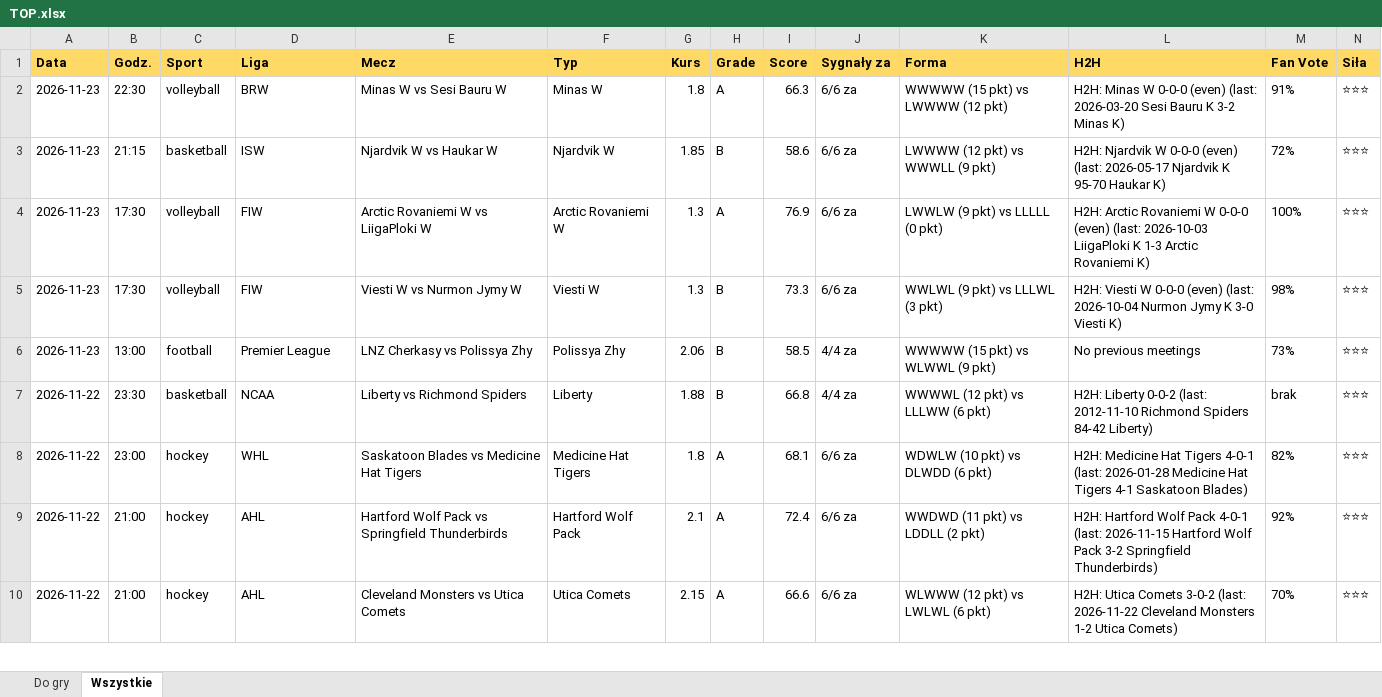
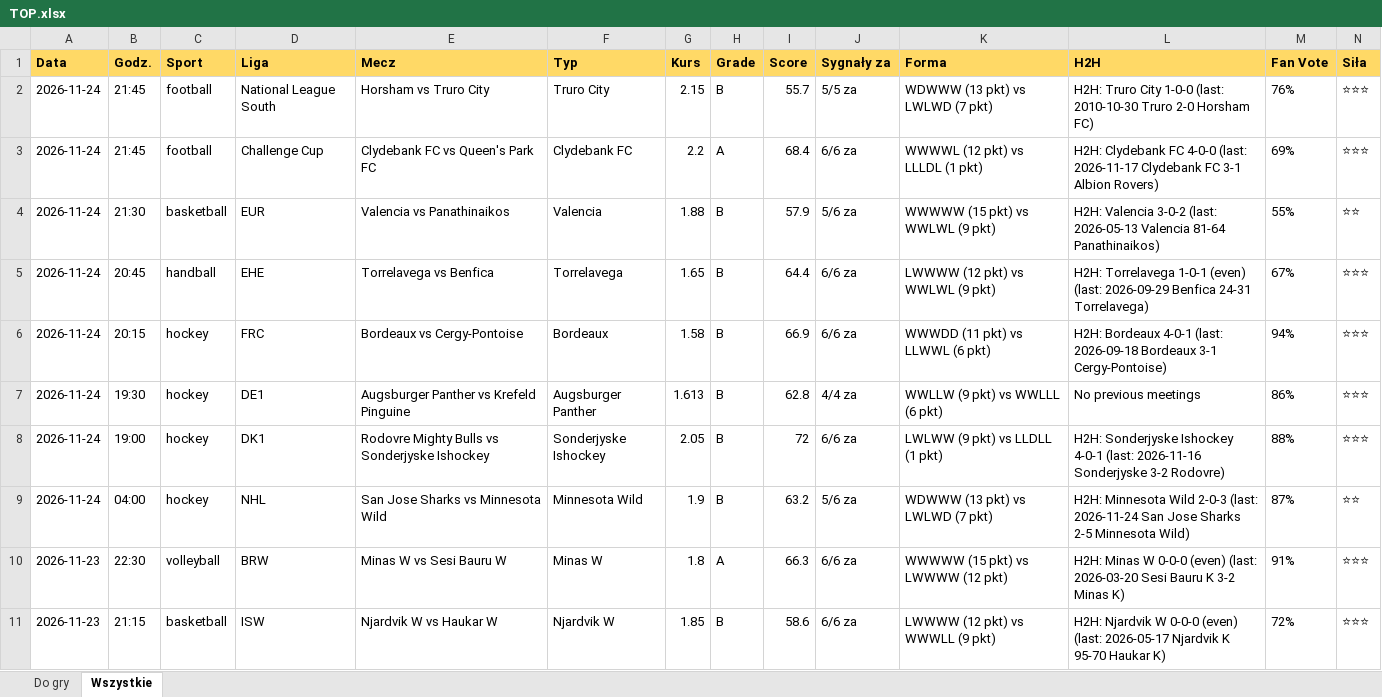
Before and after one commit to JKM872/zapasowy1903138-2, an Excel workbook: results/TOP.xlsx, sheet Wszystkie, drawn as a sheet; only a part is shown; the shorter side is filled out with more unchanged rows; values as stored, in another font and other column widths than the file's, no borders; rows hold the shown columns only; the diff names each change by its address in the sheet, - before the commit and + after, or states it on an @@ line.

```diff
--- a/results/TOP.xlsx (sheet Wszystkie)
+++ b/results/TOP.xlsx (sheet Wszystkie)
+row 2: 2026-11-24 | 21:45 | football | National League South | Horsham vs Truro City | Truro City | 2.15 | B | 55.7 | 5/5 za | WDWWW (13 pkt) vs LWLWD (7 pkt) | H2H: Truro City 1-0-0 (last: 2010-10-30 Truro 2-0 Horsham FC) | 76% | ⭐⭐⭐
+row 3: 2026-11-24 | 21:45 | football | Challenge Cup | Clydebank FC vs Queen's Park FC | Clydebank FC | 2.2 | A | 68.4 | 6/6 za | WWWWL (12 pkt) vs LLLDL (1 pkt) | H2H: Clydebank FC 4-0-0 (last: 2026-11-17 Clydebank FC 3-1 Albion Rovers) | 69% | ⭐⭐⭐
+row 4: 2026-11-24 | 21:30 | basketball | EUR | Valencia vs Panathinaikos | Valencia | 1.88 | B | 57.9 | 5/6 za | WWWWW (15 pkt) vs WWLWL (9 pkt) | H2H: Valencia 3-0-2 (last: 2026-05-13 Valencia 81-64 Panathinaikos) | 55% | ⭐⭐
+row 5: 2026-11-24 | 20:45 | handball | EHE | Torrelavega vs Benfica | Torrelavega | 1.65 | B | 64.4 | 6/6 za | LWWWW (12 pkt) vs WWLWL (9 pkt) | H2H: Torrelavega 1-0-1 (even) (last: 2026-09-29 Benfica 24-31 Torrelavega) | 67% | ⭐⭐⭐
+row 6: 2026-11-24 | 20:15 | hockey | FRC | Bordeaux vs Cergy-Pontoise | Bordeaux | 1.58 | B | 66.9 | 6/6 za | WWWDD (11 pkt) vs LLWWL (6 pkt) | H2H: Bordeaux 4-0-1 (last: 2026-09-18 Bordeaux 3-1 Cergy-Pontoise) | 94% | ⭐⭐⭐
+row 7: 2026-11-24 | 19:30 | hockey | DE1 | Augsburger Panther vs Krefeld Pinguine | Augsburger Panther | 1.613 | B | 62.8 | 4/4 za | WWLLW (9 pkt) vs WWLLL (6 pkt) | No previous meetings | 86% | ⭐⭐⭐
+row 8: 2026-11-24 | 19:00 | hockey | DK1 | Rodovre Mighty Bulls vs Sonderjyske Ishockey | Sonderjyske Ishockey | 2.05 | B | 72 | 6/6 za | LWLWW (9 pkt) vs LLDLL (1 pkt) | H2H: Sonderjyske Ishockey 4-0-1 (last: 2026-11-16 Sonderjyske 3-2 Rodovre) | 88% | ⭐⭐⭐
+row 9: 2026-11-24 | 04:00 | hockey | NHL | San Jose Sharks vs Minnesota Wild | Minnesota Wild | 1.9 | B | 63.2 | 5/6 za | WDWWW (13 pkt) vs LWLWD (7 pkt) | H2H: Minnesota Wild 2-0-3 (last: 2026-11-24 San Jose Sharks 2-5 Minnesota Wild) | 87% | ⭐⭐
```
Also changed, not shown: sheet Do gry, 8 other files.
